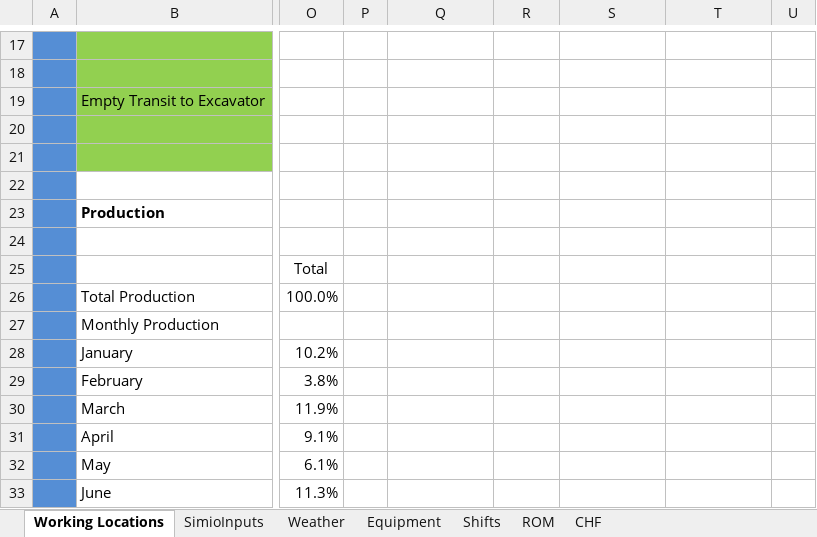
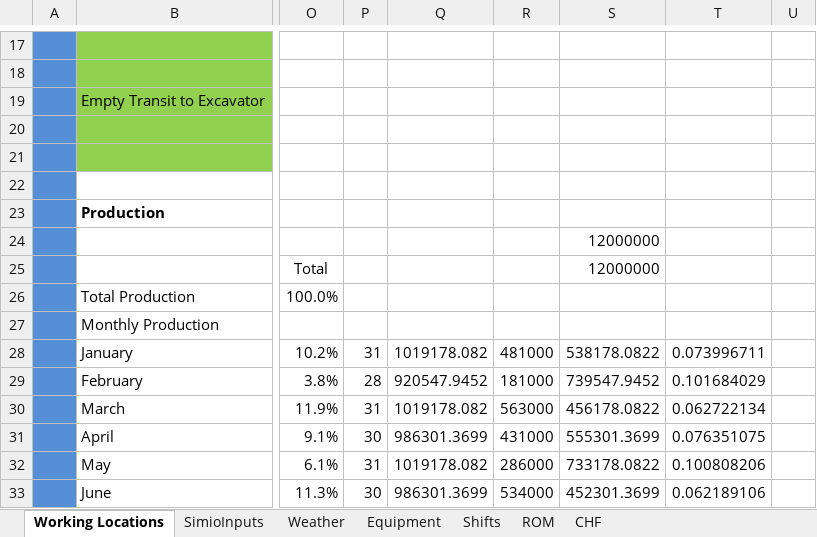
Before and after one commit to pdh-git/14002-RollestonSim, an Excel workbook: Rolleston Workzones_ps_140327.xlsx, sheet Working Locations, drawn as a sheet; only a part is shown, gaps mark what is left out; values as stored, in another font and other column widths than the file's, no borders; the diff covers the shown part only; the diff names each change by its address in the sheet, - before the commit and + after, or states it on an @@ line.

```diff
--- a/Rolleston Workzones_ps_140327.xlsx (sheet Working Locations)
+++ b/Rolleston Workzones_ps_140327.xlsx (sheet Working Locations)
-S24:S25: (empty)
+S24:S25: 12000000
-P28: (empty)
+P28: 31
-Q28: (empty)
+Q28: 1019178.082
-R28: (empty)
+R28: 481000
-S28: (empty)
+S28: 538178.0822
-T28: (empty)
+T28: 0.073996711
-P29: (empty)
+P29: 28
-Q29: (empty)
+Q29: 920547.9452
-R29: (empty)
+R29: 181000
-S29: (empty)
+S29: 739547.9452
-T29: (empty)
+T29: 0.101684029
-P30: (empty)
+P30: 31
-Q30: (empty)
+Q30: 1019178.082
-R30: (empty)
+R30: 563000
-S30: (empty)
+S30: 456178.0822
-T30: (empty)
+T30: 0.062722134
-P31: (empty)
+P31: 30
-Q31: (empty)
+Q31: 986301.3699
-R31: (empty)
+R31: 431000
-S31: (empty)
+S31: 555301.3699
-T31: (empty)
+T31: 0.076351075
-P32: (empty)
+P32: 31
-Q32: (empty)
+Q32: 1019178.082
-R32: (empty)
+R32: 286000
-S32: (empty)
+S32: 733178.0822
-T32: (empty)
+T32: 0.100808206
-P33: (empty)
+P33: 30
-Q33: (empty)
+Q33: 986301.3699
-R33: (empty)
+R33: 534000
-S33: (empty)
+S33: 452301.3699
-T33: (empty)
+T33: 0.062189106
```
Also changed, not shown: 118 edited cells and cell formats elsewhere in this sheet, 3 other files.
